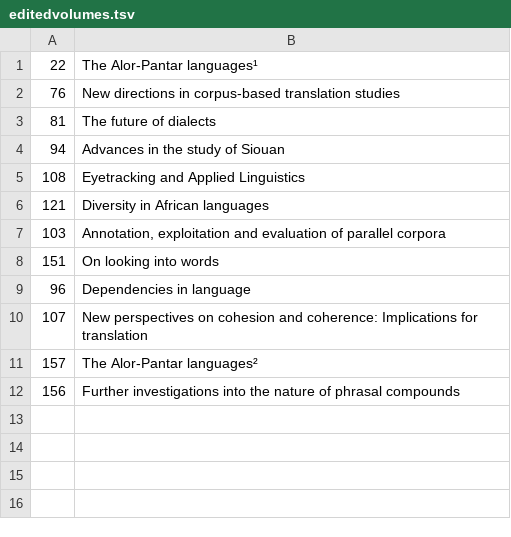
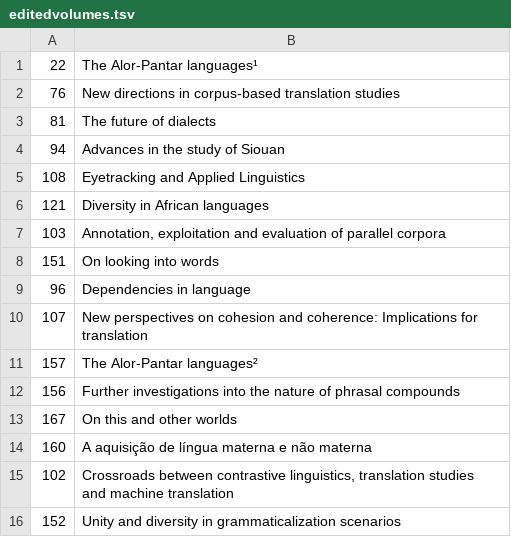
Before and after one commit to langsci/lsp-scripts, a TSV file: webstats/editedvolumes.tsv, drawn as a sheet.

```diff
--- a/webstats/editedvolumes.tsv
+++ b/webstats/editedvolumes.tsv
@@ -12 +12,5 @@
 156	Further investigations into the nature of phrasal compounds
+167	On this and other worlds
+160	A aquisição de língua materna e não materna
+102	Crossroads between contrastive linguistics, translation studies and machine translation
+152	Unity and diversity in grammaticalization scenarios
```
Also changed, not shown: webstats/monographs.tsv.
